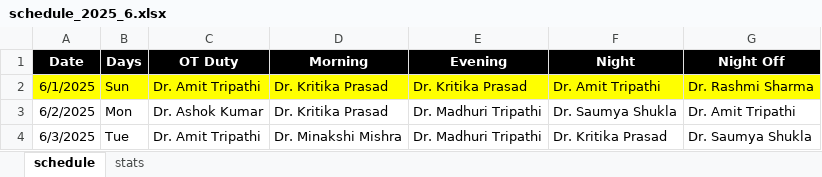
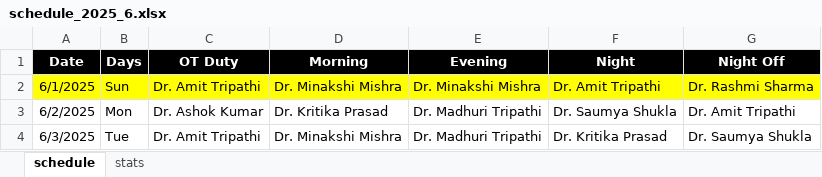
Before and after one commit to Sinha-Ujjawal/doctor-sched, an Excel workbook: schedule_2025_6.xlsx, sheet schedule, drawn as a sheet; only a part is shown; values as stored, in another font and other column widths than the file's, no borders; the diff names each change by its address in the sheet, - before the commit and + after, or states it on an @@ line.

Commit message:
Updated June schedule manually

```diff
--- a/schedule_2025_6.xlsx (sheet schedule)
+++ b/schedule_2025_6.xlsx (sheet schedule)
-D2 (Morning): Dr. Kritika Prasad
+D2 (Morning): Dr. Minakshi Mishra
-E2 (Evening): Dr. Kritika Prasad
+E2 (Evening): Dr. Minakshi Mishra
```
